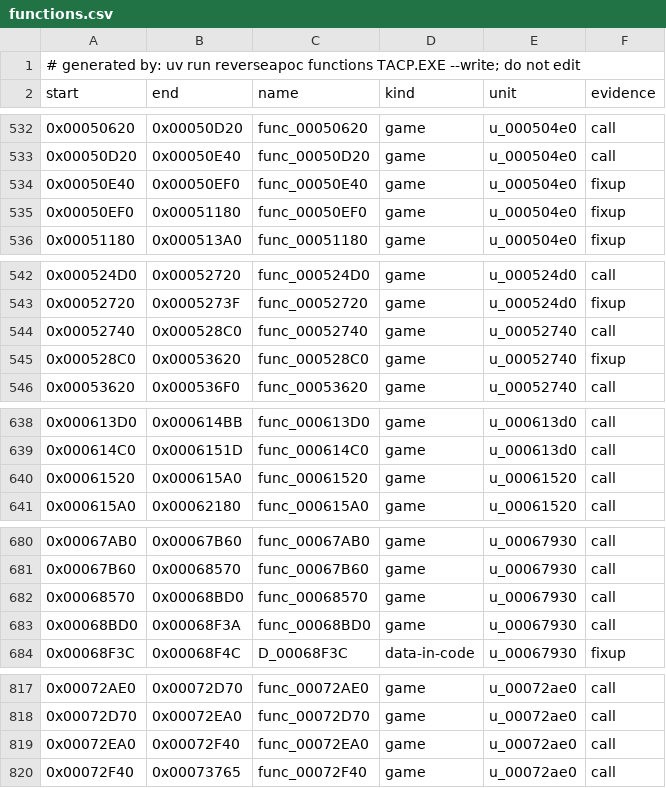
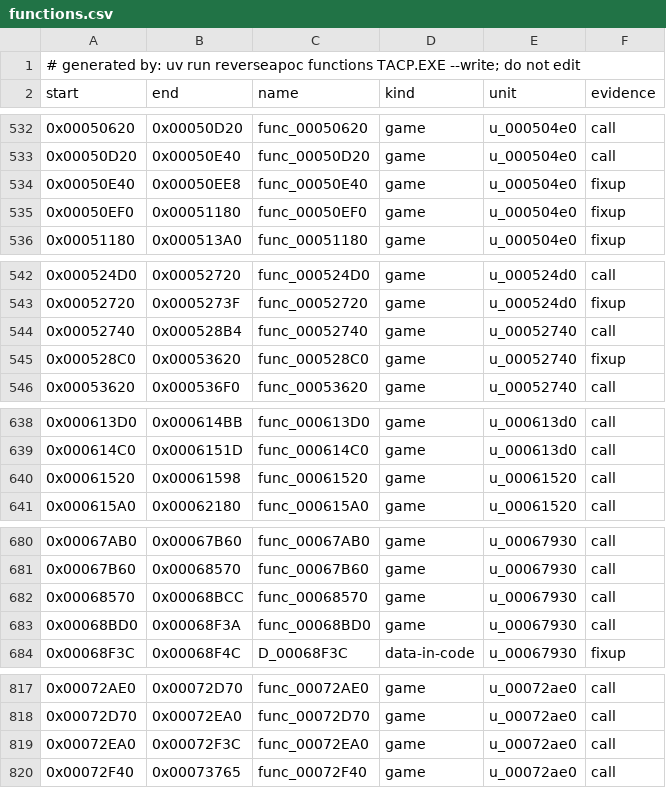
Before and after one commit to ayrtondenner/ReverseApoc, a CSV file: config/tacp/functions.csv, drawn as a sheet; only a part is shown, gaps mark what is left out; the diff covers the shown part only.

```diff
--- a/config/tacp/functions.csv
+++ b/config/tacp/functions.csv
@@ -533,3 +533,3 @@ start,end,name,kind,unit,evidence
 0x00050D20,0x00050E40,func_00050D20,game,u_000504e0,call
-0x00050E40,0x00050EF0,func_00050E40,game,u_000504e0,fixup
+0x00050E40,0x00050EE8,func_00050E40,game,u_000504e0,fixup
 0x00050EF0,0x00051180,func_00050EF0,game,u_000504e0,fixup
@@ -543,3 +543,3 @@ start,end,name,kind,unit,evidence
 0x00052720,0x0005273F,func_00052720,game,u_000524d0,fixup
-0x00052740,0x000528C0,func_00052740,game,u_00052740,call
+0x00052740,0x000528B4,func_00052740,game,u_00052740,call
 0x000528C0,0x00053620,func_000528C0,game,u_00052740,fixup
@@ -639,3 +639,3 @@ start,end,name,kind,unit,evidence
 0x000614C0,0x0006151D,func_000614C0,game,u_000613d0,call
-0x00061520,0x000615A0,func_00061520,game,u_00061520,call
+0x00061520,0x00061598,func_00061520,game,u_00061520,call
 0x000615A0,0x00062180,func_000615A0,game,u_00061520,call
@@ -681,3 +681,3 @@ start,end,name,kind,unit,evidence
 0x00067B60,0x00068570,func_00067B60,game,u_00067930,call
-0x00068570,0x00068BD0,func_00068570,game,u_00067930,call
+0x00068570,0x00068BCC,func_00068570,game,u_00067930,call
 0x00068BD0,0x00068F3A,func_00068BD0,game,u_00067930,call
@@ -818,3 +818,3 @@ start,end,name,kind,unit,evidence
 0x00072D70,0x00072EA0,func_00072D70,game,u_00072ae0,call
-0x00072EA0,0x00072F40,func_00072EA0,game,u_00072ae0,call
+0x00072EA0,0x00072F3C,func_00072EA0,game,u_00072ae0,call
 0x00072F40,0x00073765,func_00072F40,game,u_00072ae0,call
```
Also changed, not shown: 8 edited cells elsewhere in this file, config/ufo2p/functions.csv.
